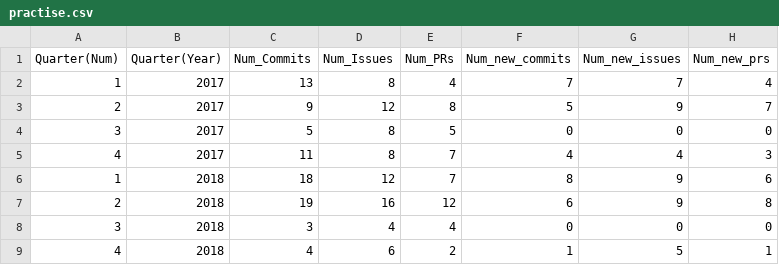
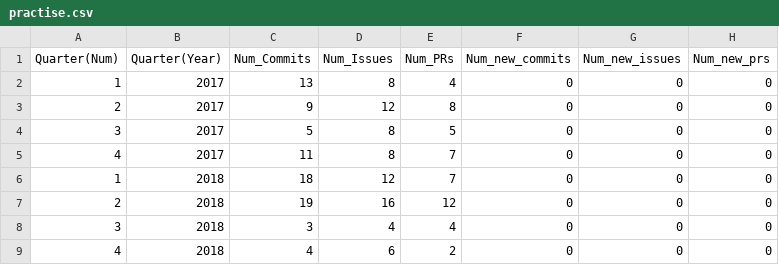
Before and after one commit to Polaris000/Chaoss_19_Microtasks, a CSV file: microtask1/practise.csv, drawn as a sheet.

```diff
--- a/microtask1/practise.csv
+++ b/microtask1/practise.csv
@@ -1,9 +1,9 @@
 Quarter(Num),Quarter(Year),Num_Commits,Num_Issues,Num_PRs,Num_new_commits,Num_new_issues,Num_new_prs
-1,2017,13,8,4,7,7,4
-2,2017,9,12,8,5,9,7
+1,2017,13,8,4,0,0,0
+2,2017,9,12,8,0,0,0
 3,2017,5,8,5,0,0,0
-4,2017,11,8,7,4,4,3
-1,2018,18,12,7,8,9,6
-2,2018,19,16,12,6,9,8
+4,2017,11,8,7,0,0,0
+1,2018,18,12,7,0,0,0
+2,2018,19,16,12,0,0,0
 3,2018,3,4,4,0,0,0
-4,2018,4,6,2,1,5,1
+4,2018,4,6,2,0,0,0
```
Also changed, not shown: 1 other file.
